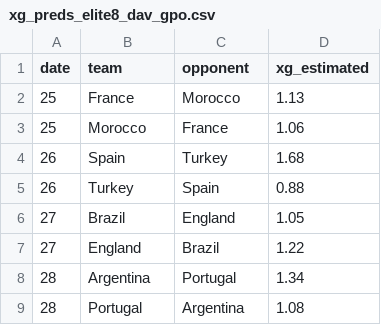
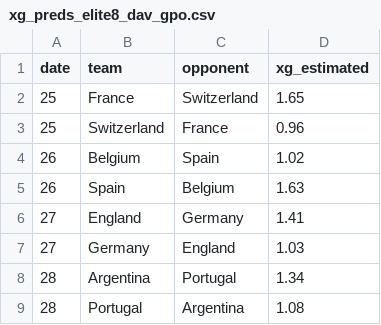
Before and after one commit to vikiii22/Mundial2026, a CSV file: data/xg_preds_elite8_dav_gpo.csv, drawn as a sheet.

```diff
--- a/data/xg_preds_elite8_dav_gpo.csv
+++ b/data/xg_preds_elite8_dav_gpo.csv
@@ -1,8 +1,8 @@
 date,team,opponent,xg_estimated
-25,France,Morocco,1.13
-25,Morocco,France,1.06
-26,Spain,Turkey,1.68
-26,Turkey,Spain,0.88
-27,Brazil,England,1.05
-27,England,Brazil,1.22
+25,France,Switzerland,1.65
+25,Switzerland,France,0.96
+26,Belgium,Spain,1.02
+26,Spain,Belgium,1.63
+27,England,Germany,1.41
+27,Germany,England,1.03
 28,Argentina,Portugal,1.34
```
Also changed, not shown: data/xg_preds_elite8_gemaldini.csv, data/xg_preds_first_round_misterclaude.csv, 21 other files.
